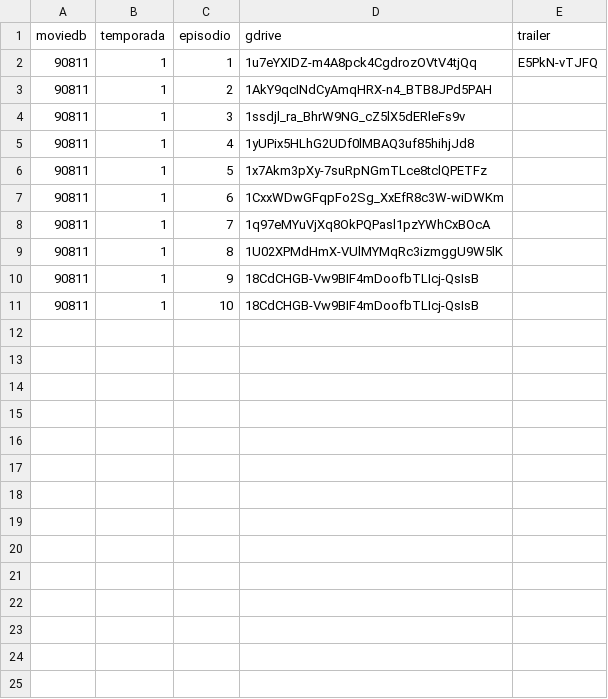
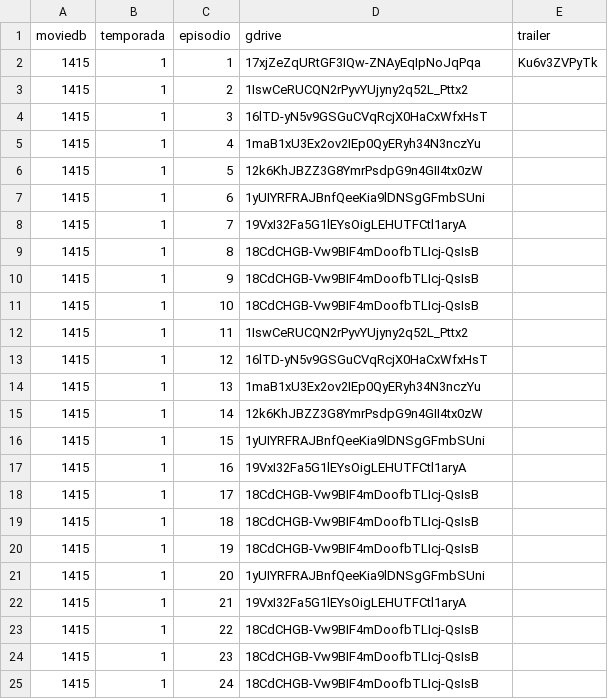
Before and after one commit to fenixflix/repository.fenix.flix, a CSV file: Postagens/series.csv, drawn as a sheet.

Commit message:
Update

```diff
--- a/Postagens/series.csv
+++ b/Postagens/series.csv
@@ -1,11 +1,25 @@
 moviedb,temporada,episodio,gdrive,trailer
-90811,1,1,1u7eYXIDZ-m4A8pck4CgdrozOVtV4tjQq,E5PkN-vTJFQ
-90811,1,2,1AkY9qcINdCyAmqHRX-n4_BTB8JPd5PAH
-90811,1,3,1ssdjl_ra_BhrW9NG_cZ5lX5dERleFs9v
-90811,1,4,1yUPix5HLhG2UDf0lMBAQ3uf85hihjJd8
-90811,1,5,1x7Akm3pXy-7suRpNGmTLce8tclQPETFz
-90811,1,6,1CxxWDwGFqpFo2Sg_XxEfR8c3W-wiDWKm
-90811,1,7,1q97eMYuVjXq8OkPQPasl1pzYWhCxBOcA
-90811,1,8,1U02XPMdHmX-VUlMYMqRc3izmggU9W5lK
-90811,1,9,18CdCHGB-Vw9BIF4mDoofbTLIcj-QsIsB
-90811,1,10,18CdCHGB-Vw9BIF4mDoofbTLIcj-QsIsB
+1415,1,1,17xjZeZqURtGF3IQw-ZNAyEqIpNoJqPqa,Ku6v3ZVPyTk
+1415,1,2,1IswCeRUCQN2rPyvYUjyny2q52L_Pttx2
+1415,1,3,16lTD-yN5v9GSGuCVqRcjX0HaCxWfxHsT
+1415,1,4,1maB1xU3Ex2ov2IEp0QyERyh34N3nczYu
+1415,1,5,12k6KhJBZZ3G8YmrPsdpG9n4GII4tx0zW
+1415,1,6,1yUIYRFRAJBnfQeeKia9lDNSgGFmbSUni
+1415,1,7,19VxI32Fa5G1lEYsOigLEHUTFCtl1aryA
+1415,1,8,18CdCHGB-Vw9BIF4mDoofbTLIcj-QsIsB
+1415,1,9,18CdCHGB-Vw9BIF4mDoofbTLIcj-QsIsB
+1415,1,10,18CdCHGB-Vw9BIF4mDoofbTLIcj-QsIsB
+1415,1,11,1IswCeRUCQN2rPyvYUjyny2q52L_Pttx2
+1415,1,12,16lTD-yN5v9GSGuCVqRcjX0HaCxWfxHsT
+1415,1,13,1maB1xU3Ex2ov2IEp0QyERyh34N3nczYu
+1415,1,14,12k6KhJBZZ3G8YmrPsdpG9n4GII4tx0zW
+1415,1,15,1yUIYRFRAJBnfQeeKia9lDNSgGFmbSUni
+1415,1,16,19VxI32Fa5G1lEYsOigLEHUTFCtl1aryA
+1415,1,17,18CdCHGB-Vw9BIF4mDoofbTLIcj-QsIsB
+1415,1,18,18CdCHGB-Vw9BIF4mDoofbTLIcj-QsIsB
+1415,1,19,18CdCHGB-Vw9BIF4mDoofbTLIcj-QsIsB
+1415,1,20,1yUIYRFRAJBnfQeeKia9lDNSgGFmbSUni
+1415,1,21,19VxI32Fa5G1lEYsOigLEHUTFCtl1aryA
+1415,1,22,18CdCHGB-Vw9BIF4mDoofbTLIcj-QsIsB
+1415,1,23,18CdCHGB-Vw9BIF4mDoofbTLIcj-QsIsB
+1415,1,24,18CdCHGB-Vw9BIF4mDoofbTLIcj-QsIsB
```
